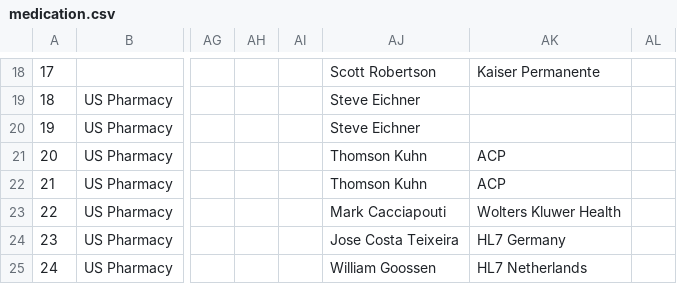
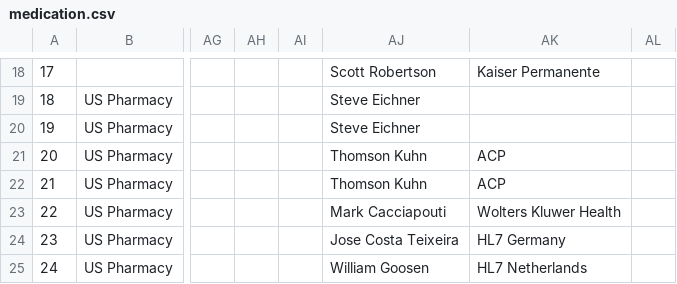
Before and after one commit to jmandel/csv-to-fhir-tracker, a CSV file: 2018-05/medication.csv, drawn as a sheet; only a part is shown, gaps mark what is left out; the diff names each change by its address in the sheet, - before the commit and + after, or states it on an @@ line.

```diff
--- a/2018-05/medication.csv
+++ b/2018-05/medication.csv
-AJ25: William Goossen
+AJ25: William Goosen
```
Also changed, not shown: 2018-05/core-norm-patient.csv, 6 other files.
